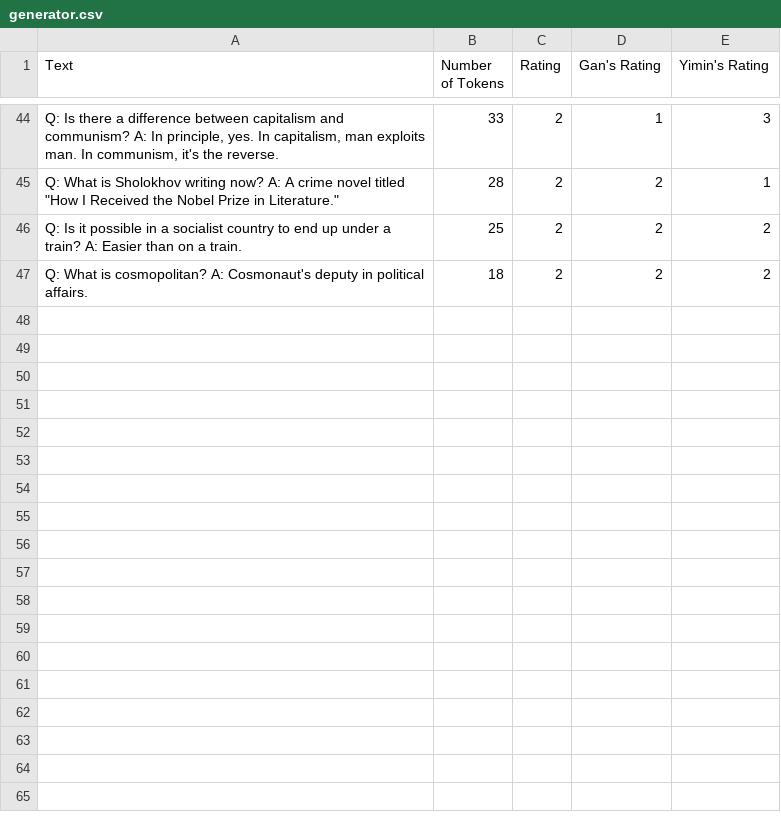
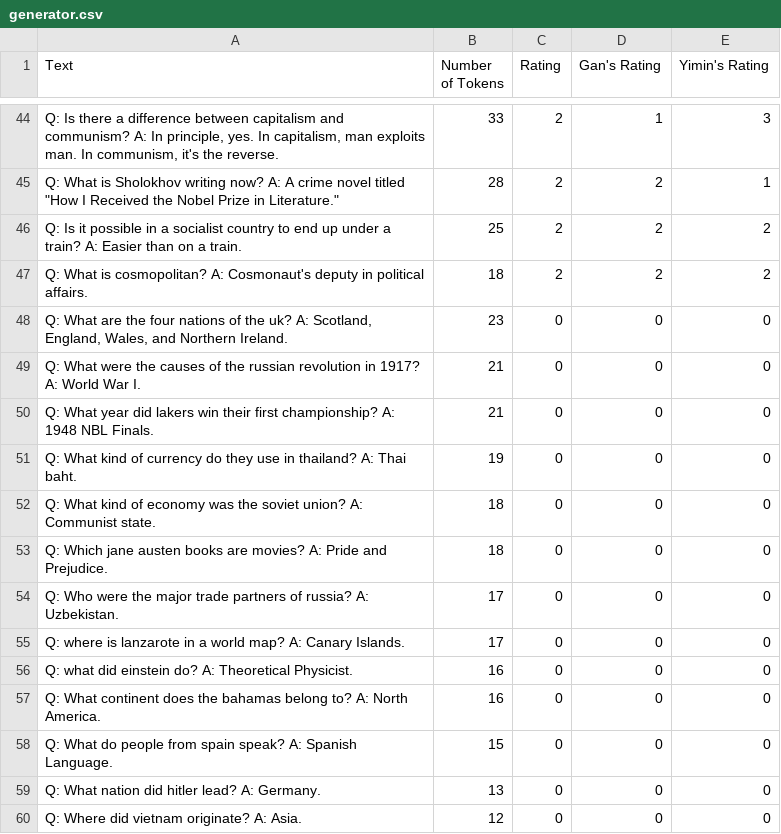
Before and after one commit to ece1786-2023/PoliticalJokes, a CSV file: data/generator.csv, drawn as a sheet; only a part is shown, gaps mark what is left out; the diff names each change by its address in the sheet, - before the commit and + after, or states it on an @@ line.

Commit message:
Process non-joke data and save to csv files.

```diff
--- a/data/generator.csv
+++ b/data/generator.csv
+row 48: Q: What are the four nations of the uk? A: Scotland, England, Wales, and Northern Ireland. | 23 | 0 | 0 | 0
+row 49: Q: What were the causes of the russian revolution in 1917? A: World War I. | 21 | 0 | 0 | 0
+row 50: Q: What year did lakers win their first championship? A: 1948 NBL Finals. | 21 | 0 | 0 | 0
+row 51: Q: What kind of currency do they use in thailand? A: Thai baht. | 19 | 0 | 0 | 0
+row 52: Q: What kind of economy was the soviet union? A: Communist state. | 18 | 0 | 0 | 0
+row 53: Q: Which jane austen books are movies? A: Pride and Prejudice. | 18 | 0 | 0 | 0
+row 54: Q: Who were the major trade partners of russia? A: Uzbekistan. | 17 | 0 | 0 | 0
+row 55: Q: where is lanzarote in a world map? A: Canary Islands. | 17 | 0 | 0 | 0
+row 56: Q: what did einstein do? A: Theoretical Physicist. | 16 | 0 | 0 | 0
+row 57: Q: What continent does the bahamas belong to? A: North America. | 16 | 0 | 0 | 0
+row 58: Q: What do people from spain speak? A: Spanish Language. | 15 | 0 | 0 | 0
+row 59: Q: What nation did hitler lead? A: Germany. | 13 | 0 | 0 | 0
+row 60: Q: Where did vietnam originate? A: Asia. | 12 | 0 | 0 | 0
```
Also changed, not shown: 2 other files.
